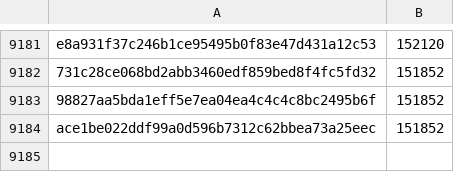
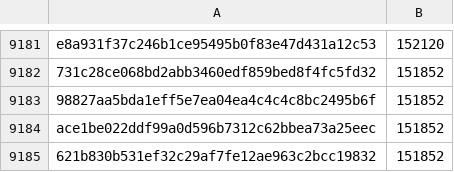
Before and after one commit to davelongdev/pybricks-micropython, a CSV file: buildhat.csv, drawn as a sheet; only a part is shown, gaps mark what is left out.

Commit message:
buildhat: Add 621b830b: 151852 (+0).

```diff
--- a/buildhat.csv
+++ b/buildhat.csv
@@ -9184 +9184,2 @@ e8a931f37c246b1ce95495b0f83e47d431a12c53,152120
 ace1be022ddf99a0d596b7312c62bbea73a25eec,151852
+621b830b531ef32c29af7fe12ae963c2bcc19832,151852
```
